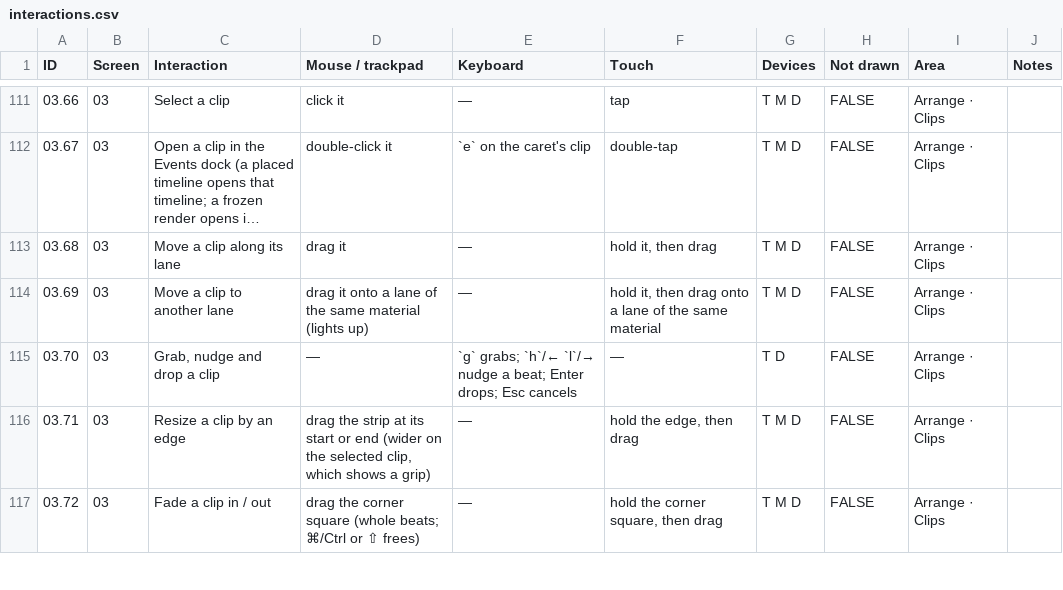
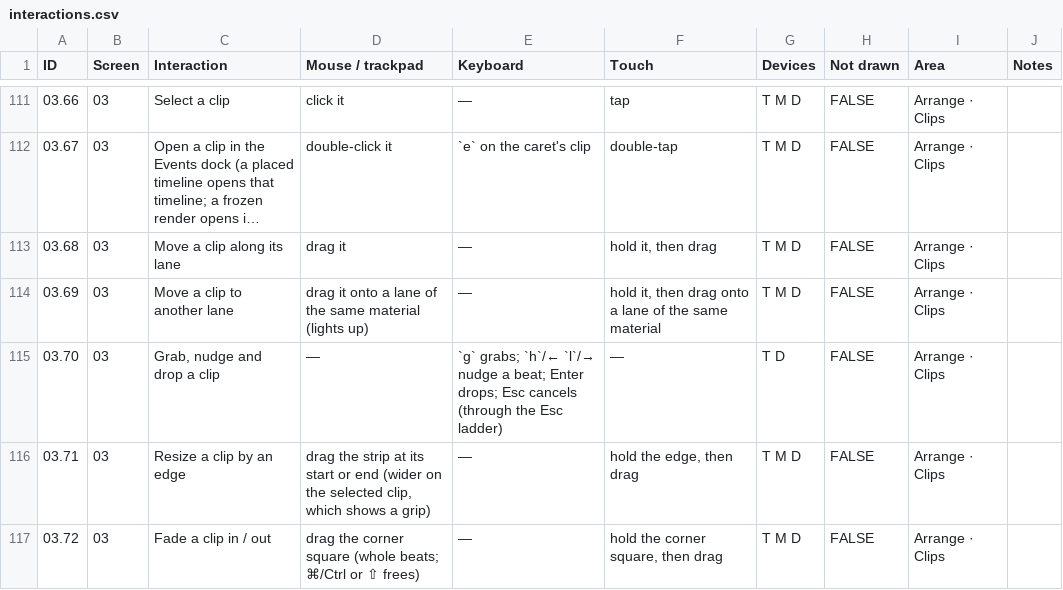
Before and after one commit to fredericlb/k7-daw, a CSV file: apps/k7-daw-frontend/docs/interactions/interactions.csv, drawn as a sheet; only a part is shown, gaps mark what is left out; long unchanged cells end in …; the diff covers the shown part only.

```diff
--- a/apps/k7-daw-frontend/docs/interactions/interactions.csv
+++ b/apps/k7-daw-frontend/docs/interactions/interactions.csv
@@ -114,3 +114,3 @@ ID,Screen,Interaction,Mouse / trackpad,Keyboard,Touch,Devices,Not drawn,Area,Not
 03.69,03,Move a clip to another lane,drag it onto a lane of the same material (lights up),—,"hold it, then drag onto a lane of the same material",T M D,FALSE,Arrange · Clips,
-03.70,03,"Grab, nudge and drop a clip",—,`g` grabs; `h`/← `l`/→ nudge a beat; Enter drops; Esc cancels,—,T D,FALSE,Arrange · Clips,
+03.70,03,"Grab, nudge and drop a clip",—,`g` grabs; `h`/← `l`/→ nudge a beat; Enter drops; Esc cancels (through the Esc ladder),—,T D,FALSE,Arrange · Clips,
 03.71,03,Resize a clip by an edge,"drag the strip at its start or end (wider on the selected clip, which shows a grip)",—,"hold the edge, then drag",T M D,FALSE,Arrange · Clips,
```
Also changed, not shown: 5 edited cells elsewhere in this file, 1 other file.
